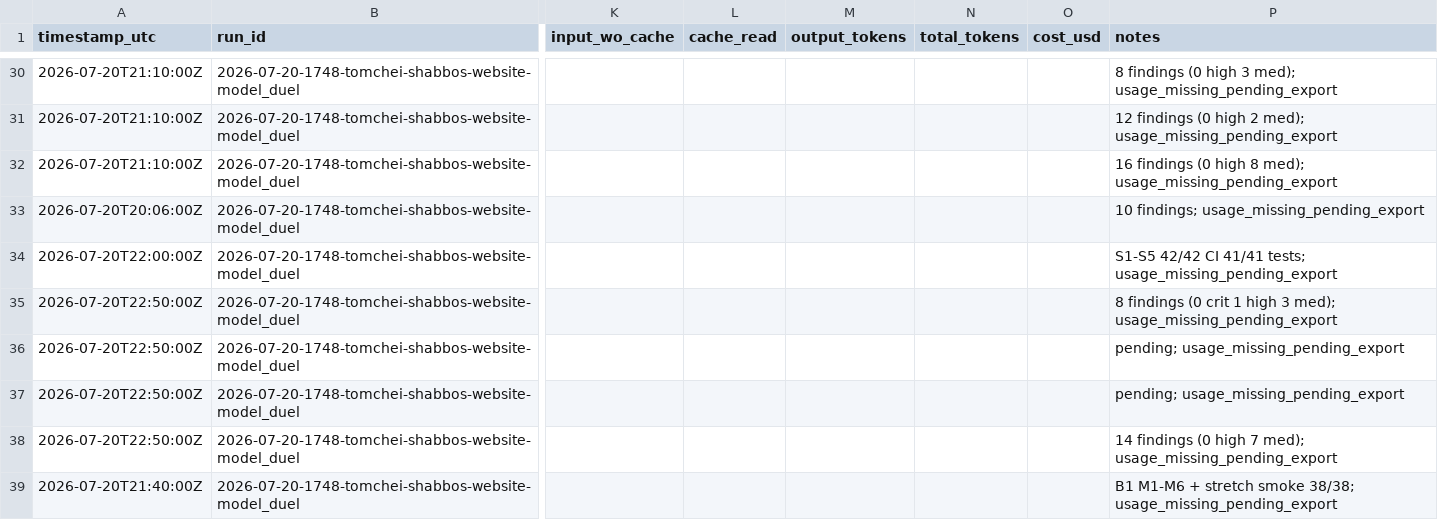
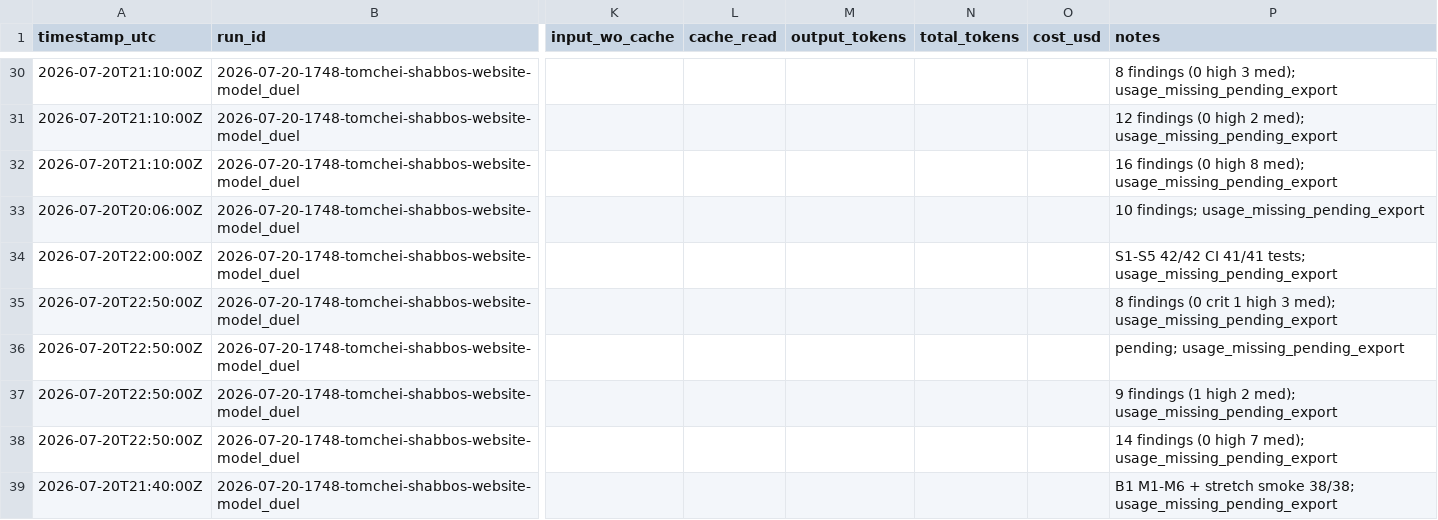
Before and after one commit to mennyg19-cmyk/master-model-duel, a CSV file: runs/2026-07-20-1748-tomchei-shabbos-website-model_duel/results/COST-LEDGER.csv, drawn as a sheet; only a part is shown, gaps mark what is left out; the diff names each change by its address in the sheet, - before the commit and + after, or states it on an @@ line.

Commit message:
Record arm-02 P5 rules review (9 findings).
Panel 3/4 complete. Headline: webhook listens for non-existent refund.* events instead of charge.refunded. Awaiting quality reviewer before aggregate.

```diff
--- a/runs/2026-07-20-1748-tomchei-shabbos-website-model_duel/results/COST-LEDGER.csv
+++ b/runs/2026-07-20-1748-tomchei-shabbos-website-model_duel/results/COST-LEDGER.csv
-P37 (notes): pending; usage_missing_pending_export
+P37 (notes): 9 findings (1 high 2 med); usage_missing_pending_export
```
Also changed, not shown: 2 other files.
